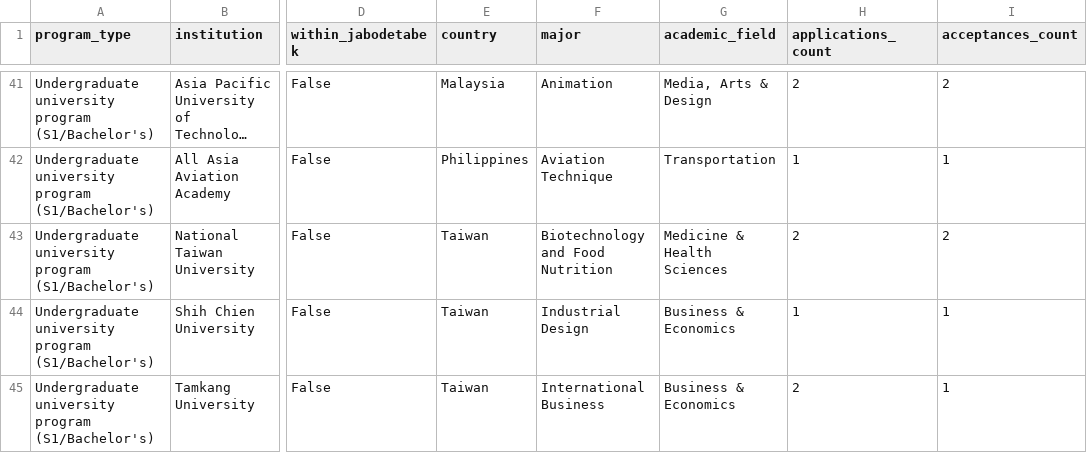
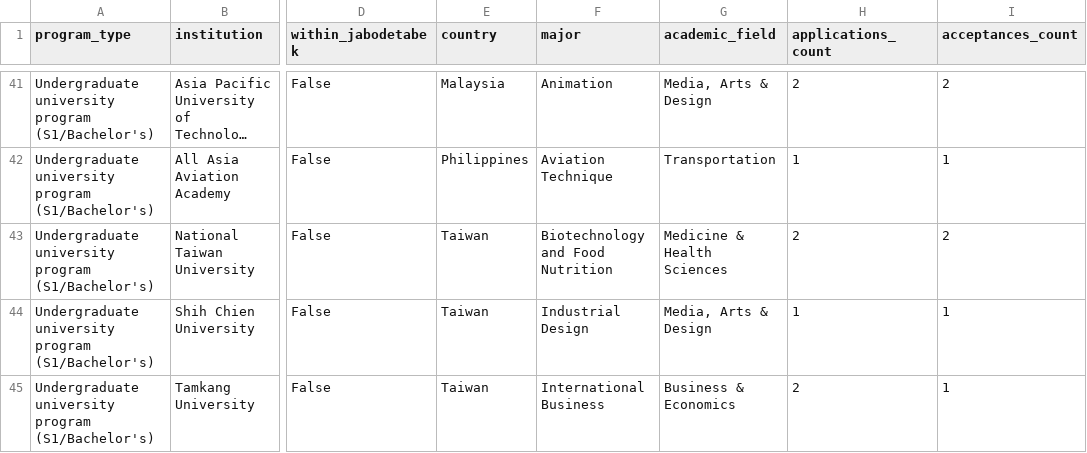
Before and after one commit to devinlin89/narada-university-dashboard, a CSV file: data/processed/students.csv, drawn as a sheet; only a part is shown, gaps mark what is left out; long unchanged cells end in …; the diff names each change by its address in the sheet, - before the commit and + after, or states it on an @@ line.

Commit message:
fix(data): update major-to-academic-field mapping

```diff
--- a/data/processed/students.csv
+++ b/data/processed/students.csv
-G44 (academic_field): Business & Economics
+G44 (academic_field): Media, Arts & Design
```
Also changed, not shown: 1 other file.
